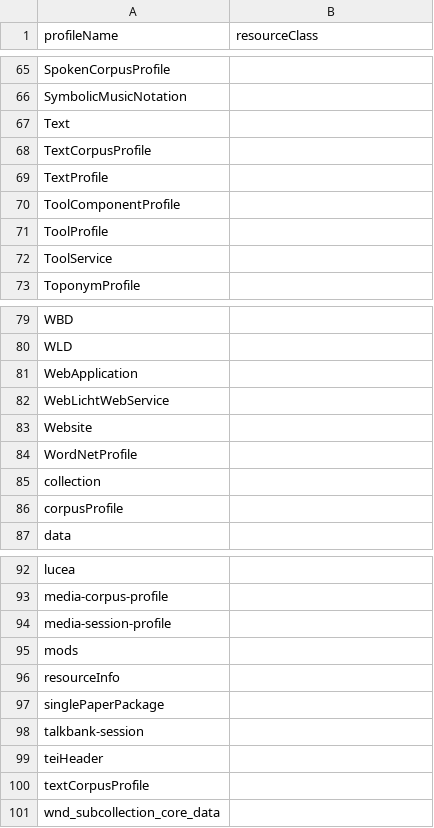
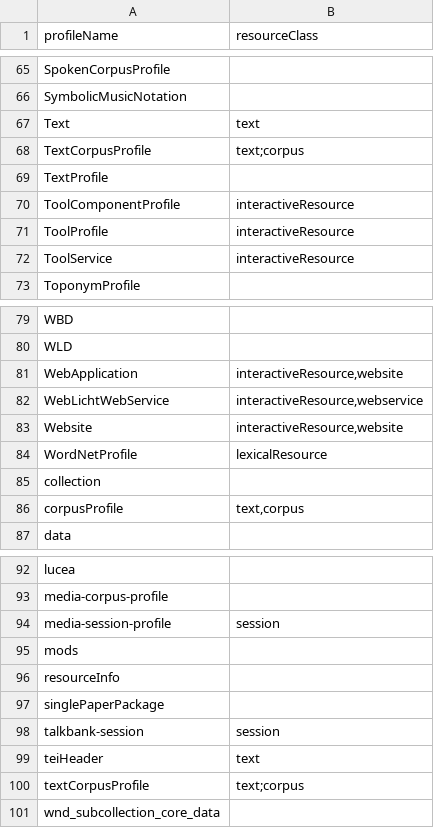
Before and after one commit to clarin-eric/VLO-mapping, a CSV file: value-maps/profileName2resourceClass.csv, drawn as a sheet; only a part is shown, gaps mark what is left out; the diff covers the shown part only.

Commit message:
tentatively added a few mappings from profileName to resourceClass (in obvious cases)

```diff
--- a/value-maps/profileName2resourceClass.csv
+++ b/value-maps/profileName2resourceClass.csv
@@ -66,8 +66,8 @@ SpokenCorpusProfile,
 SymbolicMusicNotation,
-Text,
-TextCorpusProfile,
+Text,"text"
+TextCorpusProfile,"text;corpus"
 TextProfile,
-ToolComponentProfile,
-ToolProfile,
-ToolService,
+ToolComponentProfile,"interactiveResource"
+ToolProfile,"interactiveResource"
+ToolService,"interactiveResource"
 ToponymProfile,
@@ -80,8 +80,8 @@ WBD,
 WLD,
-WebApplication,
-WebLichtWebService,
-Website,
-WordNetProfile,
+WebApplication,"interactiveResource,website",
+WebLichtWebService,"interactiveResource,webservice"
+Website,"interactiveResource,website"
+WordNetProfile,"lexicalResource"
 collection,
-corpusProfile,
+corpusProfile,"text,corpus"
 data,
@@ -93,3 +93,3 @@ lucea,
 media-corpus-profile,
-media-session-profile,
+media-session-profile,"session",
 mods,
@@ -97,5 +97,5 @@ resourceInfo,
 singlePaperPackage,
-talkbank-session,
-teiHeader,
-textCorpusProfile,
+talkbank-session,"session",
+teiHeader,"text",
+textCorpusProfile,"text;corpus",
 wnd_subcollection_core_data,
```
Also changed, not shown: 6 edited cells elsewhere in this file.
